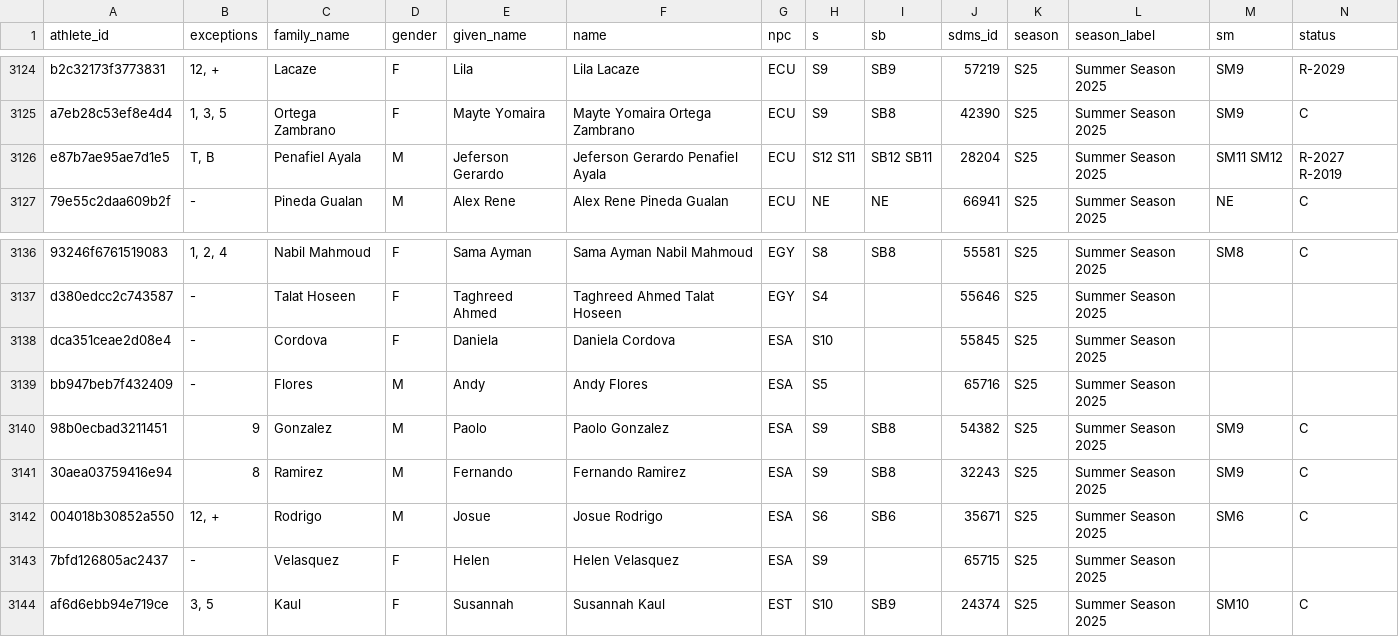
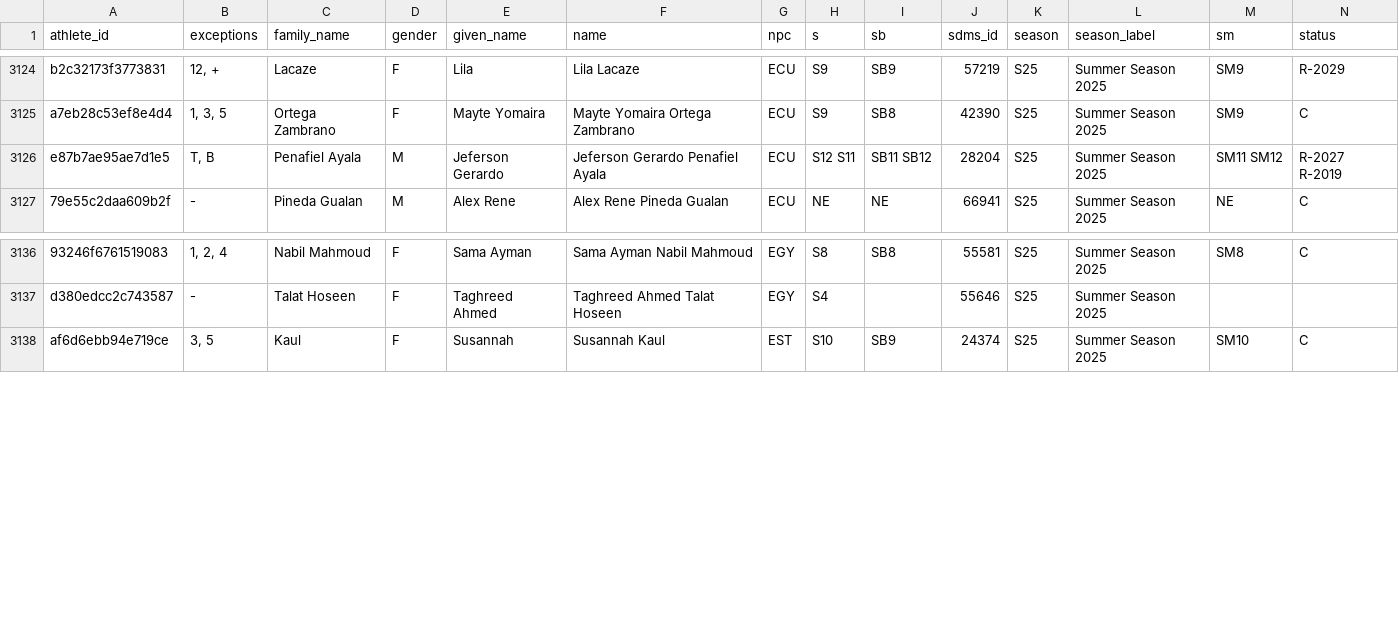
Before and after one commit to OpenWaterXT/1, a CSV file: data/latest.csv, drawn as a sheet; only a part is shown, gaps mark what is left out; the diff names each change by its address in the sheet, - before the commit and + after, or states it on an @@ line.

```diff
--- a/data/latest.csv
+++ b/data/latest.csv
-I3126 (sb): SB12 SB11
+I3126 (sb): SB11 SB12
-row 3138: dca351ceae2d08e4 | - | Cordova | F | Daniela | Daniela Cordova | ESA | S10 |  | 55845 | S25 | Summer Season 2025
-row 3139: bb947beb7f432409 | - | Flores | M | Andy | Andy Flores | ESA | S5 |  | 65716 | S25 | Summer Season 2025
-row 3140: 98b0ecbad3211451 | 9 | Gonzalez | M | Paolo | Paolo Gonzalez | ESA | S9 | SB8 | 54382 | S25 | Summer Season 2025 | SM9 | C
-row 3141: 30aea03759416e94 | 8 | Ramirez | M | Fernando | Fernando Ramirez | ESA | S9 | SB8 | 32243 | S25 | Summer Season 2025 | SM9 | C
-row 3142: 004018b30852a550 | 12, + | Rodrigo | M | Josue | Josue Rodrigo | ESA | S6 | SB6 | 35671 | S25 | Summer Season 2025 | SM6 | C
-row 3143: 7bfd126805ac2437 | - | Velasquez | F | Helen | Helen Velasquez | ESA | S9 |  | 65715 | S25 | Summer Season 2025
```
Also changed, not shown: data/seasons/S25.csv, 4 other files.
